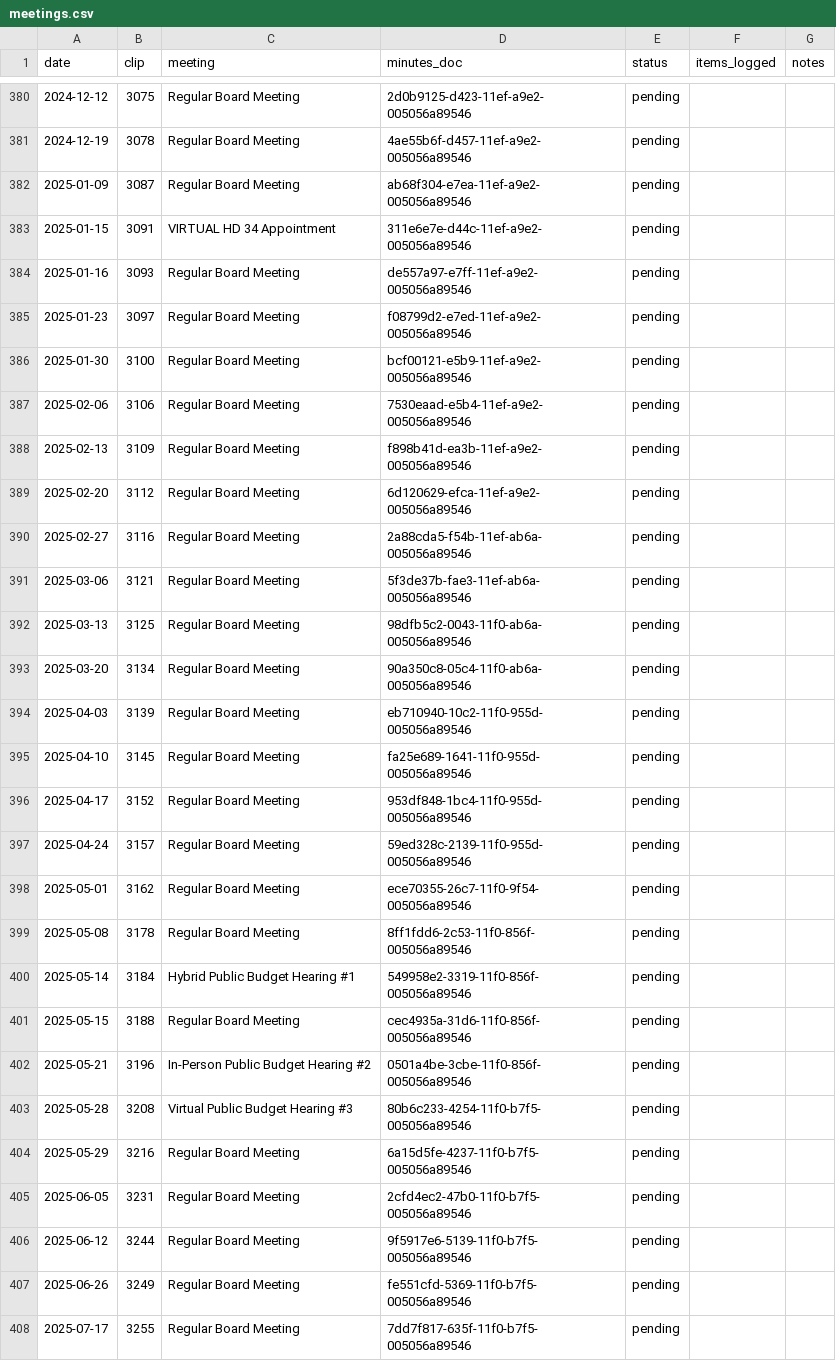
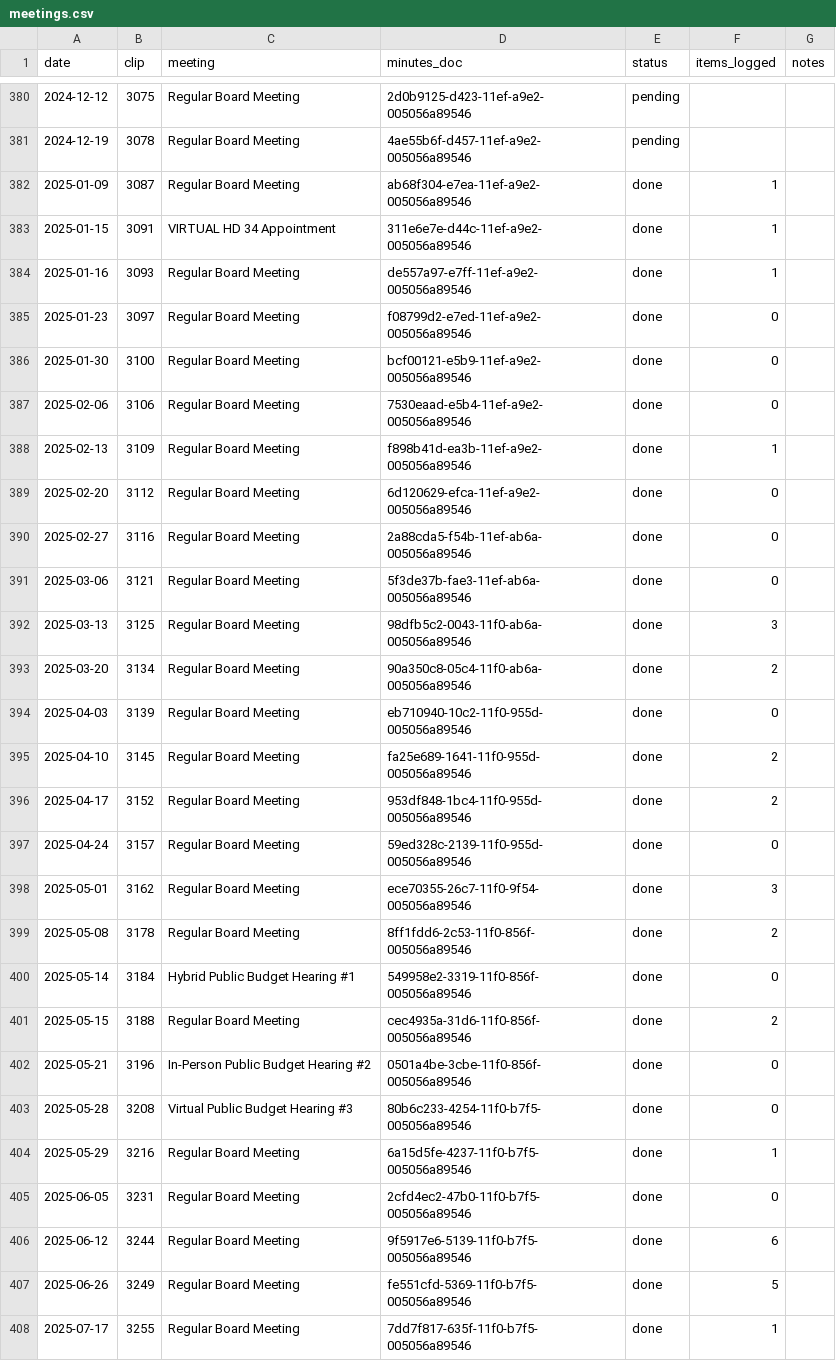
Before and after one commit to Portland-City-Council-Votes/multco-commissioner-votes, a CSV file: data/meetings.csv, drawn as a sheet; only a part is shown, gaps mark what is left out; the diff covers the shown part only.

```diff
--- a/data/meetings.csv
+++ b/data/meetings.csv
@@ -381,28 +381,28 @@ date,clip,meeting,minutes_doc,status,items_logged,notes
 2024-12-19,3078,Regular Board Meeting,4ae55b6f-d457-11ef-a9e2-005056a89546,pending,,
-2025-01-09,3087,Regular Board Meeting,ab68f304-e7ea-11ef-a9e2-005056a89546,pending,,
-2025-01-15,3091,VIRTUAL HD 34 Appointment,311e6e7e-d44c-11ef-a9e2-005056a89546,pending,,
-2025-01-16,3093,Regular Board Meeting,de557a97-e7ff-11ef-a9e2-005056a89546,pending,,
-2025-01-23,3097,Regular Board Meeting,f08799d2-e7ed-11ef-a9e2-005056a89546,pending,,
-2025-01-30,3100,Regular Board Meeting,bcf00121-e5b9-11ef-a9e2-005056a89546,pending,,
-2025-02-06,3106,Regular Board Meeting,7530eaad-e5b4-11ef-a9e2-005056a89546,pending,,
-2025-02-13,3109,Regular Board Meeting,f898b41d-ea3b-11ef-a9e2-005056a89546,pending,,
-2025-02-20,3112,Regular Board Meeting,6d120629-efca-11ef-a9e2-005056a89546,pending,,
-2025-02-27,3116,Regular Board Meeting,2a88cda5-f54b-11ef-ab6a-005056a89546,pending,,
-2025-03-06,3121,Regular Board Meeting,5f3de37b-fae3-11ef-ab6a-005056a89546,pending,,
-2025-03-13,3125,Regular Board Meeting,98dfb5c2-0043-11f0-ab6a-005056a89546,pending,,
-2025-03-20,3134,Regular Board Meeting,90a350c8-05c4-11f0-ab6a-005056a89546,pending,,
-2025-04-03,3139,Regular Board Meeting,eb710940-10c2-11f0-955d-005056a89546,pending,,
-2025-04-10,3145,Regular Board Meeting,fa25e689-1641-11f0-955d-005056a89546,pending,,
-2025-04-17,3152,Regular Board Meeting,953df848-1bc4-11f0-955d-005056a89546,pending,,
-2025-04-24,3157,Regular Board Meeting,59ed328c-2139-11f0-955d-005056a89546,pending,,
-2025-05-01,3162,Regular Board Meeting,ece70355-26c7-11f0-9f54-005056a89546,pending,,
-2025-05-08,3178,Regular Board Meeting,8ff1fdd6-2c53-11f0-856f-005056a89546,pending,,
-2025-05-14,3184,Hybrid Public Budget Hearing #1,549958e2-3319-11f0-856f-005056a89546,pending,,
-2025-05-15,3188,Regular Board Meeting,cec4935a-31d6-11f0-856f-005056a89546,pending,,
-2025-05-21,3196,In-Person Public Budget Hearing #2,0501a4be-3cbe-11f0-856f-005056a89546,pending,,
-2025-05-28,3208,Virtual Public Budget Hearing #3,80b6c233-4254-11f0-b7f5-005056a89546,pending,,
-2025-05-29,3216,Regular Board Meeting,6a15d5fe-4237-11f0-b7f5-005056a89546,pending,,
-2025-06-05,3231,Regular Board Meeting,2cfd4ec2-47b0-11f0-b7f5-005056a89546,pending,,
-2025-06-12,3244,Regular Board Meeting,9f5917e6-5139-11f0-b7f5-005056a89546,pending,,
-2025-06-26,3249,Regular Board Meeting,fe551cfd-5369-11f0-b7f5-005056a89546,pending,,
-2025-07-17,3255,Regular Board Meeting,7dd7f817-635f-11f0-b7f5-005056a89546,pending,,
+2025-01-09,3087,Regular Board Meeting,ab68f304-e7ea-11ef-a9e2-005056a89546,done,1,
+2025-01-15,3091,VIRTUAL HD 34 Appointment,311e6e7e-d44c-11ef-a9e2-005056a89546,done,1,
+2025-01-16,3093,Regular Board Meeting,de557a97-e7ff-11ef-a9e2-005056a89546,done,1,
+2025-01-23,3097,Regular Board Meeting,f08799d2-e7ed-11ef-a9e2-005056a89546,done,0,
+2025-01-30,3100,Regular Board Meeting,bcf00121-e5b9-11ef-a9e2-005056a89546,done,0,
+2025-02-06,3106,Regular Board Meeting,7530eaad-e5b4-11ef-a9e2-005056a89546,done,0,
+2025-02-13,3109,Regular Board Meeting,f898b41d-ea3b-11ef-a9e2-005056a89546,done,1,
+2025-02-20,3112,Regular Board Meeting,6d120629-efca-11ef-a9e2-005056a89546,done,0,
+2025-02-27,3116,Regular Board Meeting,2a88cda5-f54b-11ef-ab6a-005056a89546,done,0,
+2025-03-06,3121,Regular Board Meeting,5f3de37b-fae3-11ef-ab6a-005056a89546,done,0,
+2025-03-13,3125,Regular Board Meeting,98dfb5c2-0043-11f0-ab6a-005056a89546,done,3,
+2025-03-20,3134,Regular Board Meeting,90a350c8-05c4-11f0-ab6a-005056a89546,done,2,
+2025-04-03,3139,Regular Board Meeting,eb710940-10c2-11f0-955d-005056a89546,done,0,
+2025-04-10,3145,Regular Board Meeting,fa25e689-1641-11f0-955d-005056a89546,done,2,
+2025-04-17,3152,Regular Board Meeting,953df848-1bc4-11f0-955d-005056a89546,done,2,
+2025-04-24,3157,Regular Board Meeting,59ed328c-2139-11f0-955d-005056a89546,done,0,
+2025-05-01,3162,Regular Board Meeting,ece70355-26c7-11f0-9f54-005056a89546,done,3,
+2025-05-08,3178,Regular Board Meeting,8ff1fdd6-2c53-11f0-856f-005056a89546,done,2,
+2025-05-14,3184,Hybrid Public Budget Hearing #1,549958e2-3319-11f0-856f-005056a89546,done,0,
+2025-05-15,3188,Regular Board Meeting,cec4935a-31d6-11f0-856f-005056a89546,done,2,
+2025-05-21,3196,In-Person Public Budget Hearing #2,0501a4be-3cbe-11f0-856f-005056a89546,done,0,
+2025-05-28,3208,Virtual Public Budget Hearing #3,80b6c233-4254-11f0-b7f5-005056a89546,done,0,
+2025-05-29,3216,Regular Board Meeting,6a15d5fe-4237-11f0-b7f5-005056a89546,done,1,
+2025-06-05,3231,Regular Board Meeting,2cfd4ec2-47b0-11f0-b7f5-005056a89546,done,0,
+2025-06-12,3244,Regular Board Meeting,9f5917e6-5139-11f0-b7f5-005056a89546,done,6,
+2025-06-26,3249,Regular Board Meeting,fe551cfd-5369-11f0-b7f5-005056a89546,done,5,
+2025-07-17,3255,Regular Board Meeting,7dd7f817-635f-11f0-b7f5-005056a89546,done,1,
```
Also changed, not shown: 42 edited cells elsewhere in this file, 6 other files.
